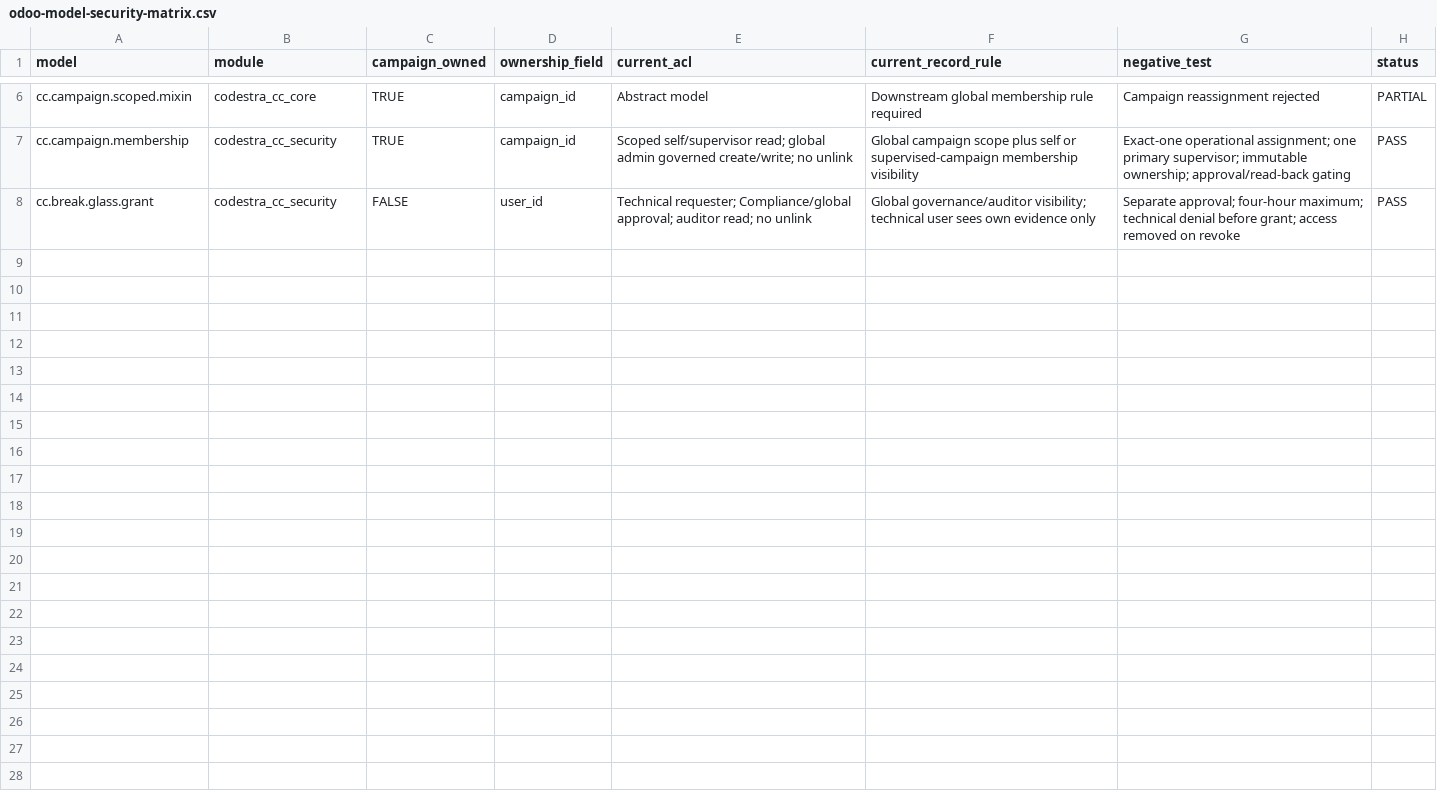
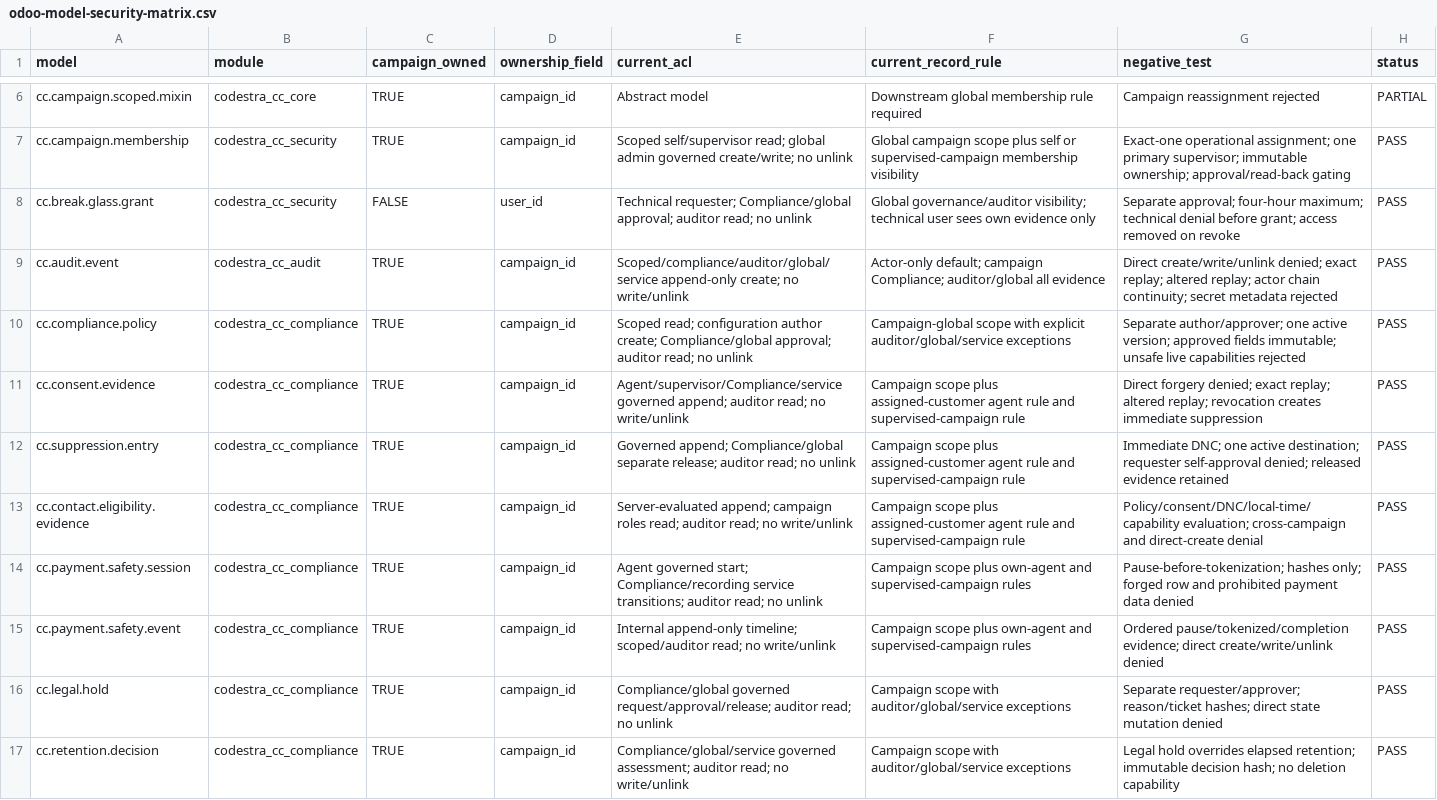
Before and after one commit to appolon1908-hue/Odoo, a CSV file: reports/odoo-model-security-matrix.csv, drawn as a sheet; only a part is shown, gaps mark what is left out.

Commit message:
fix(cc): load compliance service dependencies

```diff
--- a/reports/odoo-model-security-matrix.csv
+++ b/reports/odoo-model-security-matrix.csv
@@ -8 +8,10 @@ cc.campaign.membership,codestra_cc_security,TRUE,campaign_id,"Scoped self/superv
 cc.break.glass.grant,codestra_cc_security,FALSE,user_id,"Technical requester; Compliance/global approval; auditor read; no unlink","Global governance/auditor visibility; technical user sees own evidence only","Separate approval; four-hour maximum; technical denial before grant; access removed on revoke",PASS
+cc.audit.event,codestra_cc_audit,TRUE,campaign_id,"Scoped/compliance/auditor/global/service append-only create; no write/unlink","Actor-only default; campaign Compliance; auditor/global all evidence","Direct create/write/unlink denied; exact replay; altered replay; actor chain continuity; secret metadata rejected",PASS
+cc.compliance.policy,codestra_cc_compliance,TRUE,campaign_id,"Scoped read; configuration author create; Compliance/global approval; auditor read; no unlink","Campaign-global scope with explicit auditor/global/service exceptions","Separate author/approver; one active version; approved fields immutable; unsafe live capabilities rejected",PASS
+cc.consent.evidence,codestra_cc_compliance,TRUE,campaign_id,"Agent/supervisor/Compliance/service governed append; auditor read; no write/unlink","Campaign scope plus assigned-customer agent rule and supervised-campaign rule","Direct forgery denied; exact replay; altered replay; revocation creates immediate suppression",PASS
+cc.suppression.entry,codestra_cc_compliance,TRUE,campaign_id,"Governed append; Compliance/global separate release; auditor read; no unlink","Campaign scope plus assigned-customer agent rule and supervised-campaign rule","Immediate DNC; one active destination; requester self-approval denied; released evidence retained",PASS
+cc.contact.eligibility.evidence,codestra_cc_compliance,TRUE,campaign_id,"Server-evaluated append; campaign roles read; auditor read; no write/unlink","Campaign scope plus assigned-customer agent rule and supervised-campaign rule","Policy/consent/DNC/local-time/capability evaluation; cross-campaign and direct-create denial",PASS
+cc.payment.safety.session,codestra_cc_compliance,TRUE,campaign_id,"Agent governed start; Compliance/recording service transitions; auditor read; no unlink","Campaign scope plus own-agent and supervised-campaign rules","Pause-before-tokenization; hashes only; forged row and prohibited payment data denied",PASS
+cc.payment.safety.event,codestra_cc_compliance,TRUE,campaign_id,"Internal append-only timeline; scoped/auditor read; no write/unlink","Campaign scope plus own-agent and supervised-campaign rules","Ordered pause/tokenized/completion evidence; direct create/write/unlink denied",PASS
+cc.legal.hold,codestra_cc_compliance,TRUE,campaign_id,"Compliance/global governed request/approval/release; auditor read; no unlink","Campaign scope with auditor/global/service exceptions","Separate requester/approver; reason/ticket hashes; direct state mutation denied",PASS
+cc.retention.decision,codestra_cc_compliance,TRUE,campaign_id,"Compliance/global/service governed assessment; auditor read; no write/unlink","Campaign scope with auditor/global/service exceptions","Legal hold overrides elapsed retention; immutable decision hash; no deletion capability",PASS
```
Also changed, not shown: reports/odoo-module-matrix.csv, 3 other files.
